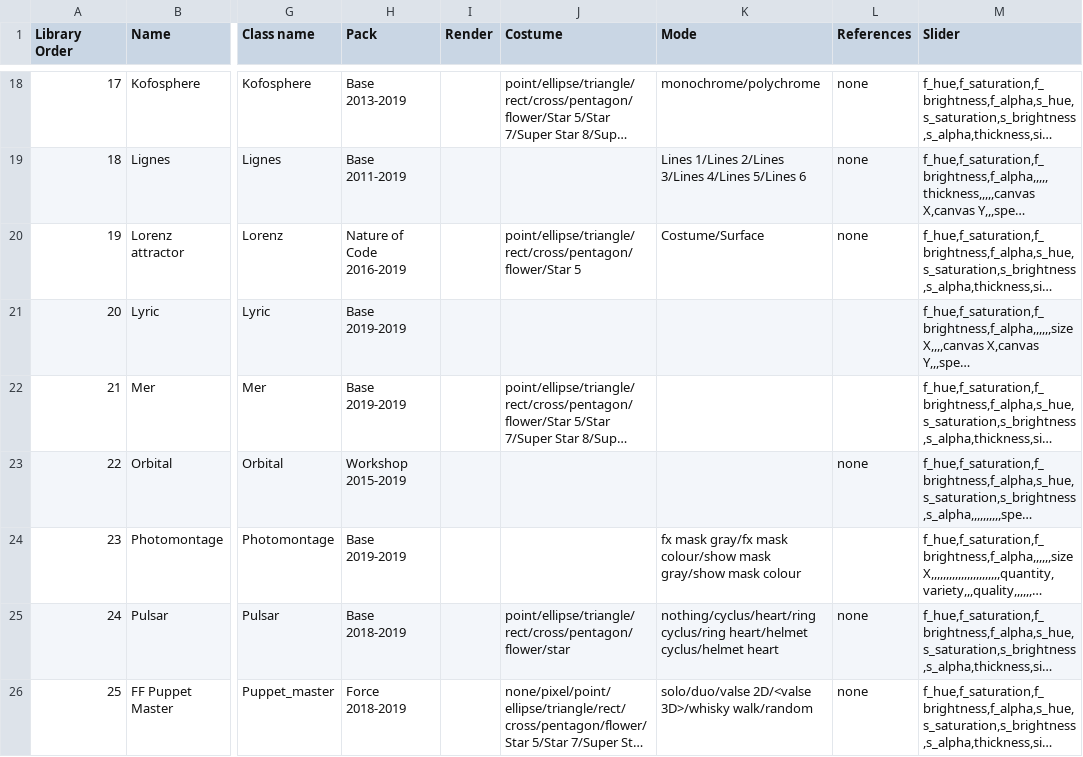
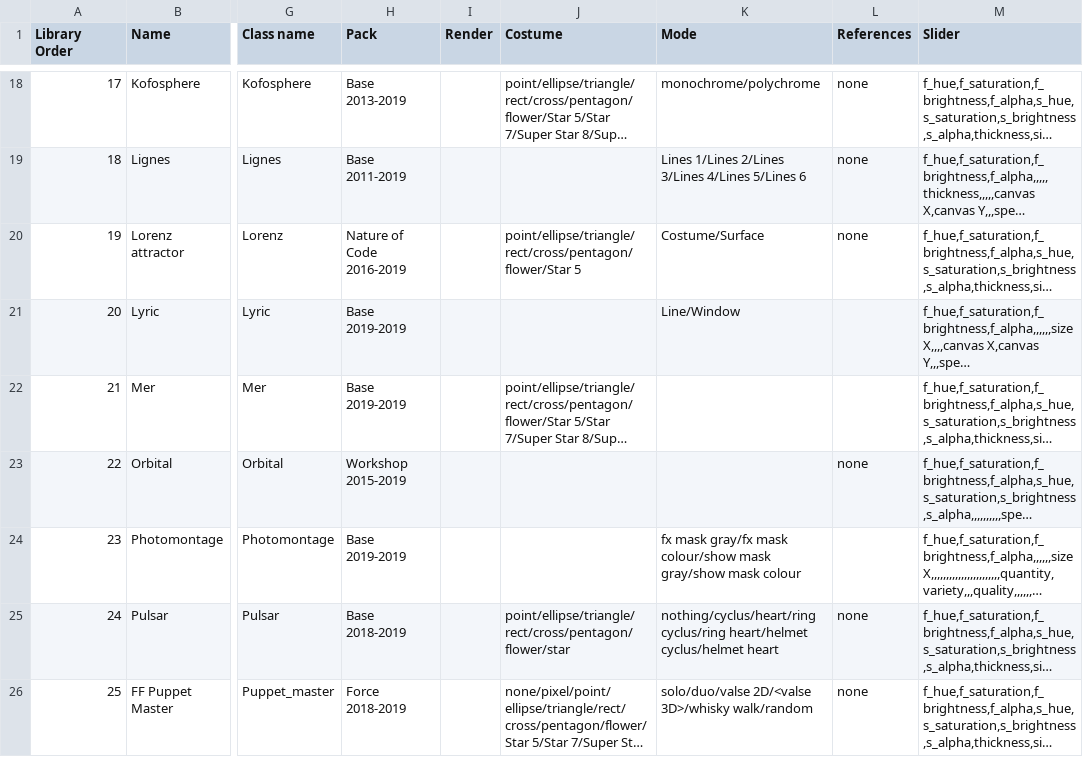
Before and after one commit to knupel/ROMANESCO-Processing, a CSV file: src/sources/preferences/index_romanesco_items.csv, drawn as a sheet; only a part is shown, gaps mark what is left out; long unchanged cells end in …; the diff names each change by its address in the sheet, - before the commit and + after, or states it on an @@ line.

```diff
--- a/src/sources/preferences/index_romanesco_items.csv
+++ b/src/sources/preferences/index_romanesco_items.csv
-K21 (Mode): (empty)
+K21 (Mode): Line/Window
```
Also changed, not shown: src/sources/autosave.csv, src/sources/save/last_border_mask.csv, 13 other files.
